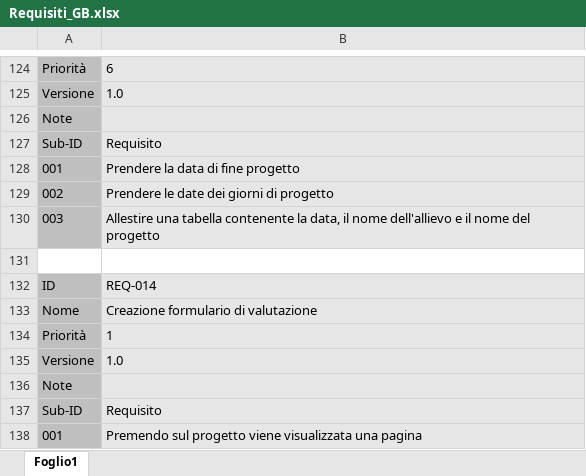
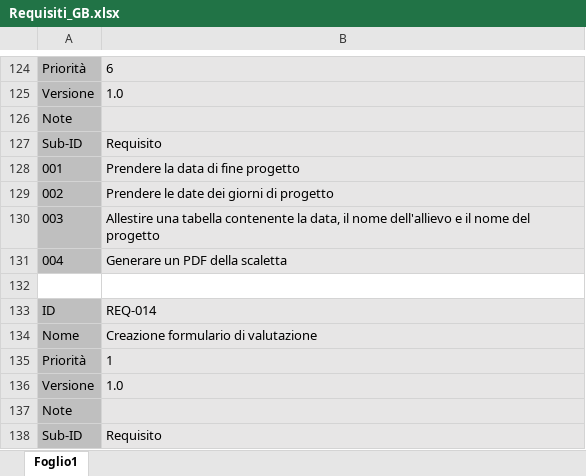
Before and after one commit to GioBat/GestioneProgettiSAMT, an Excel workbook: Requisiti/Requisiti_GB.xlsx, sheet Foglio1, drawn as a sheet; only a part is shown, gaps mark what is left out; the shorter side is filled out with more unchanged rows; values as stored, in another font and other column widths than the file's, no borders; the diff names each change by its address in the sheet, - before the commit and + after, or states it on an @@ line.

Commit message:
Add files via upload

```diff
--- a/Requisiti/Requisiti_GB.xlsx (sheet Foglio1)
+++ b/Requisiti/Requisiti_GB.xlsx (sheet Foglio1)
+row 131: 004 | Generare un PDF della scaletta
```
